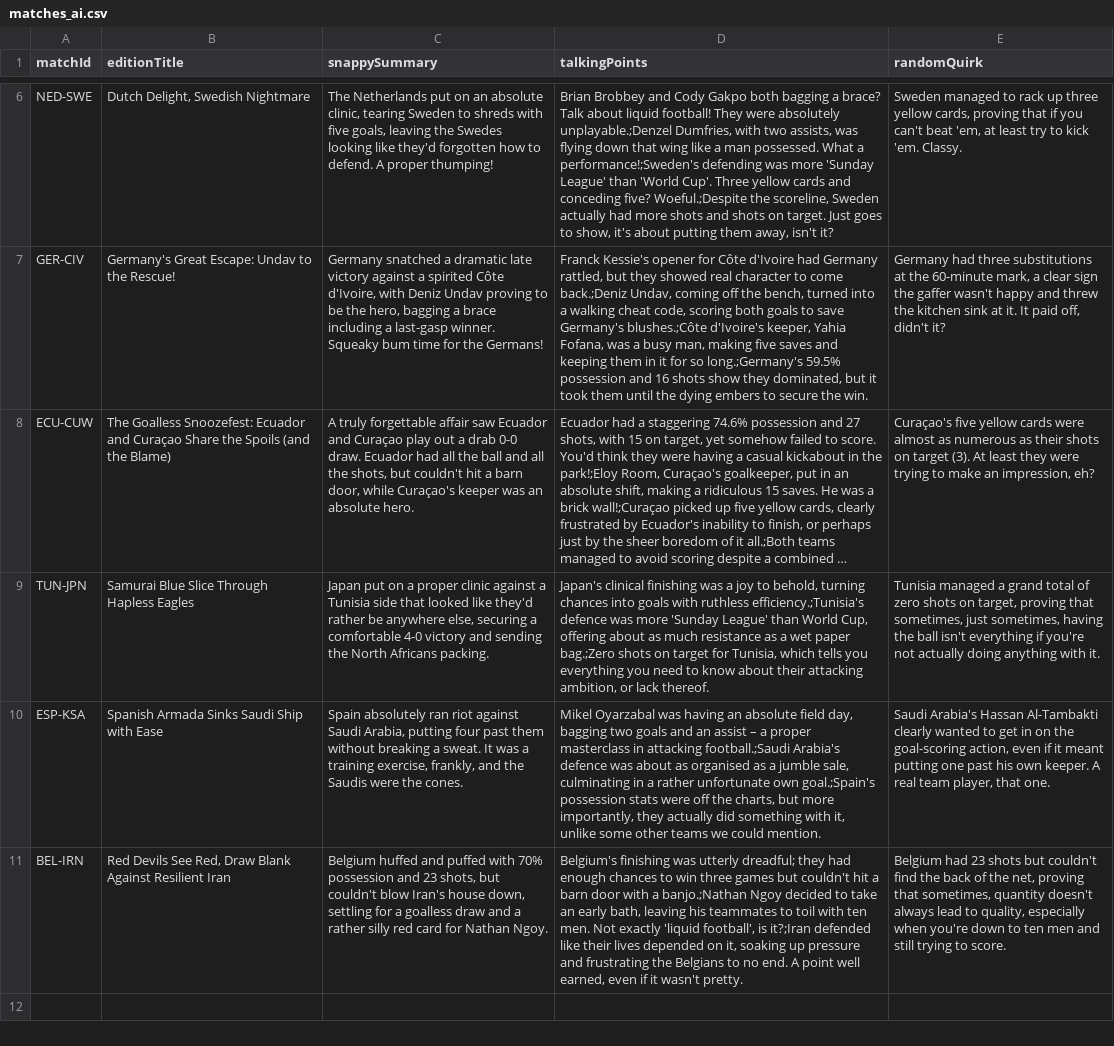
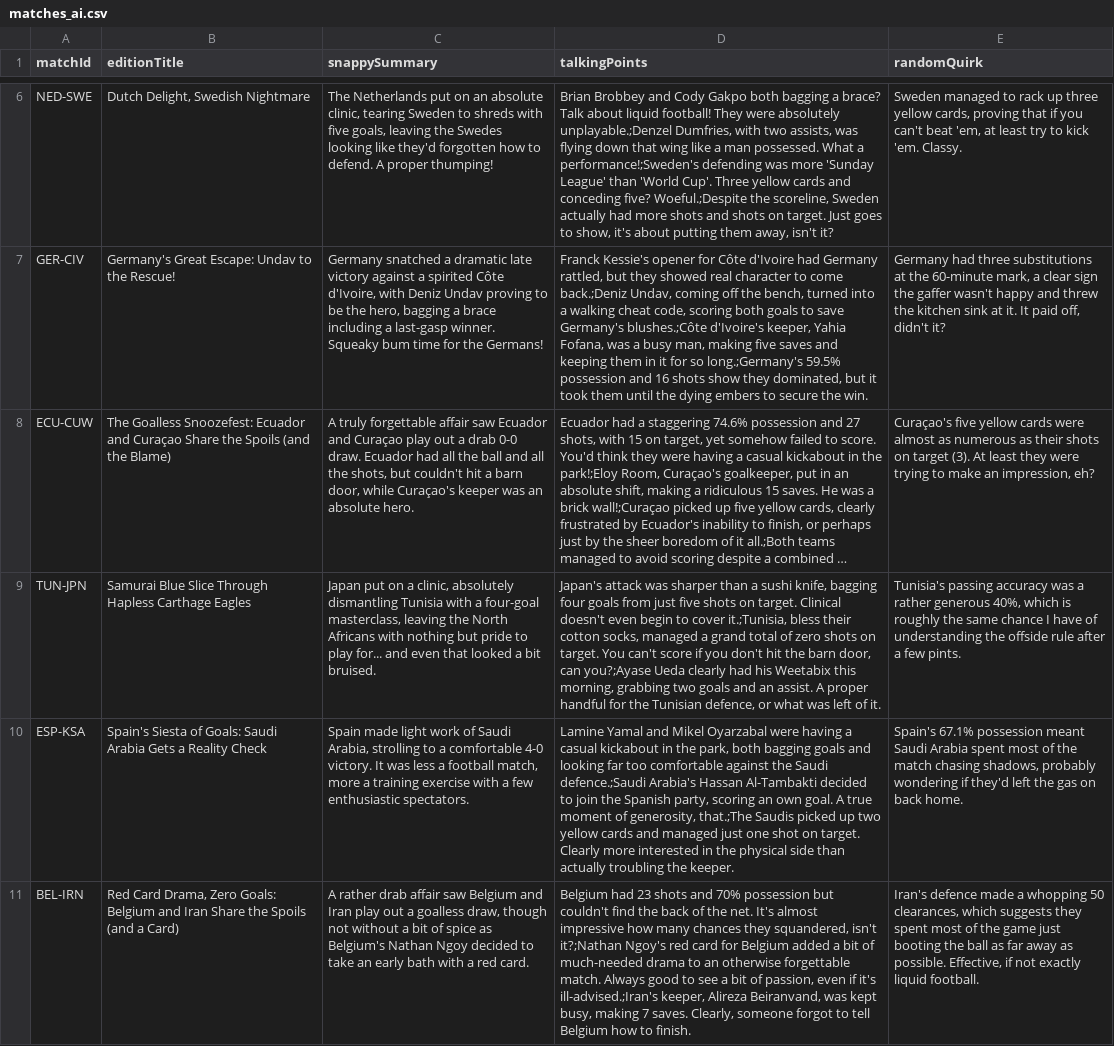
Before and after one commit to bhaisbhai/worldcup2026, a CSV file: public/assets/ai/csv/matches_ai.csv, drawn as a sheet; only a part is shown, gaps mark what is left out; long unchanged cells end in …; the diff names each change by its address in the sheet, - before the commit and + after, or states it on an @@ line.

```diff
--- a/public/assets/ai/csv/matches_ai.csv
+++ b/public/assets/ai/csv/matches_ai.csv
-B9 (editionTitle): …Through Hapless Eagles
+B9 (editionTitle): …Through Hapless Carthage Eagles
-C9 (snappySummary): …on a proper clinic against a Tunisia side that looked like they'd rather be anywhere else, securing a comfortable 4-0 victory and sending the North Africans packing.
+C9 (snappySummary): …on a clinic, absolutely dismantling Tunisia with a four-goal masterclass, leaving the North Africans with nothing but pride to play for... and even that looked a bit bruised.
-D9 (talkingPoints): Japan's clinical finishing was a joy to behold, turning chances into goals with ruthless efficiency.;Tunisia's defence was more 'Sunday League' than World Cup, offering about as much resistance as a wet paper bag.;Zero shots on target for Tunisia, which tells you everything you need to know about their attacking ambition, or lack thereof.
+D9 (talkingPoints): Japan's attack was sharper than a sushi knife, bagging four goals from just five shots on target. Clinical doesn't even begin to cover it.;Tunisia, bless their cotton socks, managed a grand total of zero shots on target. You can't score if you don't hit the barn door, can you?;Ayase Ueda clearly had his Weetabix this morning, grabbing two goals and an assist. A proper handful for the Tunisian defence, or what was left of it.
-E9 (randomQuirk): Tunisia managed a grand total of zero shots on target, proving that sometimes, just sometimes, having the ball isn't everything if you're not actually doing anything with it.
+E9 (randomQuirk): Tunisia's passing accuracy was a rather generous 40%, which is roughly the same chance I have of understanding the offside rule after a few pints.
-B10 (editionTitle): Spanish Armada Sinks Saudi Ship with Ease
+B10 (editionTitle): Spain's Siesta of Goals: Saudi Arabia Gets a Reality Check
-C10 (snappySummary): Spain absolutely ran riot against Saudi Arabia, putting four past them without breaking a sweat. It was a training exercise, frankly, and the Saudis were the cones.
+C10 (snappySummary): Spain made light work of Saudi Arabia, strolling to a comfortable 4-0 victory. It was less a football match, more a training exercise with a few enthusiastic spectators.
-D10 (talkingPoints): Mikel Oyarzabal was having an absolute field day, bagging two goals and an assist – a proper masterclass in attacking football.;Saudi Arabia's defence was about as organised as a jumble sale, culminating in a rather unfortunate own goal.;Spain's possession stats were off the charts, but more importantly, they actually did something with it, unlike some other teams we could mention.
+D10 (talkingPoints): Lamine Yamal and Mikel Oyarzabal were having a casual kickabout in the park, both bagging goals and looking far too comfortable against the Saudi defence.;Saudi Arabia's Hassan Al-Tambakti decided to join the Spanish party, scoring an own goal. A true moment of generosity, that.;The Saudis picked up two yellow cards and managed just one shot on target. Clearly more interested in the physical side than actually troubling the keeper.
-E10 (randomQuirk): Saudi Arabia's Hassan Al-Tambakti clearly wanted to get in on the goal-scoring action, even if it meant putting one past his own keeper. A real team player, that one.
+E10 (randomQuirk): Spain's 67.1% possession meant Saudi Arabia spent most of the match chasing shadows, probably wondering if they'd left the gas on back home.
-B11 (editionTitle): Red Devils See Red, Draw Blank Against Resilient Iran
+B11 (editionTitle): Red Card Drama, Zero Goals: Belgium and Iran Share the Spoils (and a Card)
-C11 (snappySummary): Belgium huffed and puffed with 70% possession and 23 shots, but couldn't blow Iran's house down, settling for a goalless draw and a rather silly red card for Nathan Ngoy.
+C11 (snappySummary): A rather drab affair saw Belgium and Iran play out a goalless draw, though not without a bit of spice as Belgium's Nathan Ngoy decided to take an early bath with a red card.
-D11 (talkingPoints): Belgium's finishing was utterly dreadful; they had enough chances to win three games but couldn't hit a barn door with a banjo.;Nathan Ngoy decided to take an early bath, leaving his teammates to toil with ten men. Not exactly 'liquid football', is it?;Iran defended like their lives depended on it, soaking up pressure and frustrating the Belgians to no end. A point well earned, even if it wasn't pretty.
+D11 (talkingPoints): Belgium had 23 shots and 70% possession but couldn't find the back of the net. It's almost impressive how many chances they squandered, isn't it?;Nathan Ngoy's red card for Belgium added a bit of much-needed drama to an otherwise forgettable match. Always good to see a bit of passion, even if it's ill-advised.;Iran's keeper, Alireza Beiranvand, was kept busy, making 7 saves. Clearly, someone forgot to tell Belgium how to finish.
-E11 (randomQuirk): Belgium had 23 shots but couldn't find the back of the net, proving that sometimes, quantity doesn't always lead to quality, especially when you're down to ten men and still trying to score.
+E11 (randomQuirk): Iran's defence made a whopping 50 clearances, which suggests they spent most of the game just booting the ball as far away as possible. Effective, if not exactly liquid football.
```
Also changed, not shown: public/assets/ai/csv/days_ai.csv, public/assets/ai/csv/teams_ai.csv, 3 other files.
